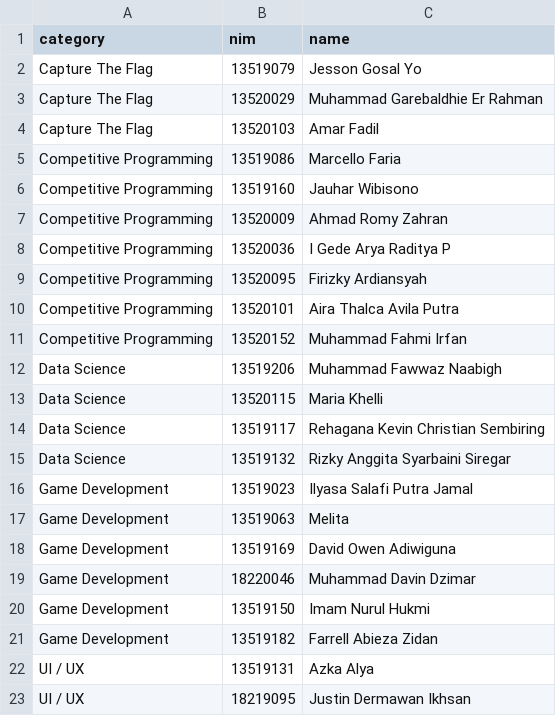
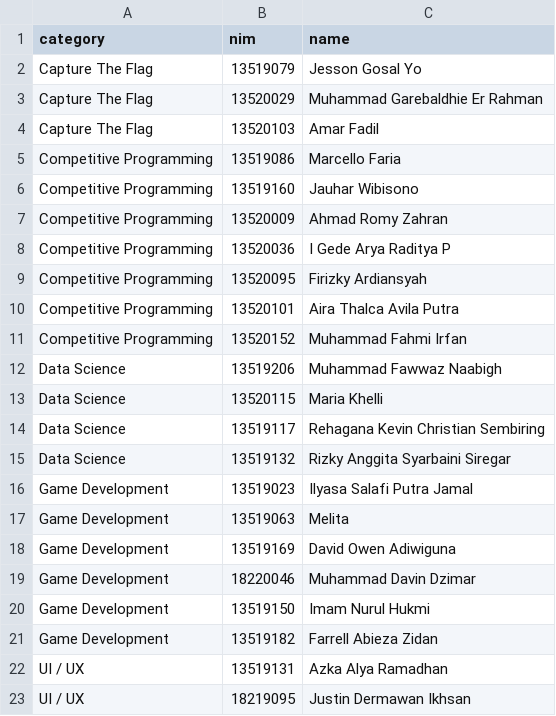
Before and after one commit to muhammadhasan01/certificate-pdf-generator, a CSV file: data/mentor.csv, drawn as a sheet.

Commit message:
chore: fix on mentor's name

```diff
--- a/data/mentor.csv
+++ b/data/mentor.csv
@@ -21,3 +21,3 @@ Game Development,13519150,Imam Nurul Hukmi
 Game Development,13519182,Farrell Abieza Zidan
-UI / UX,13519131,Azka Alya
+UI / UX,13519131,Azka Alya Ramadhan
 UI / UX,18219095,Justin Dermawan Ikhsan
```
